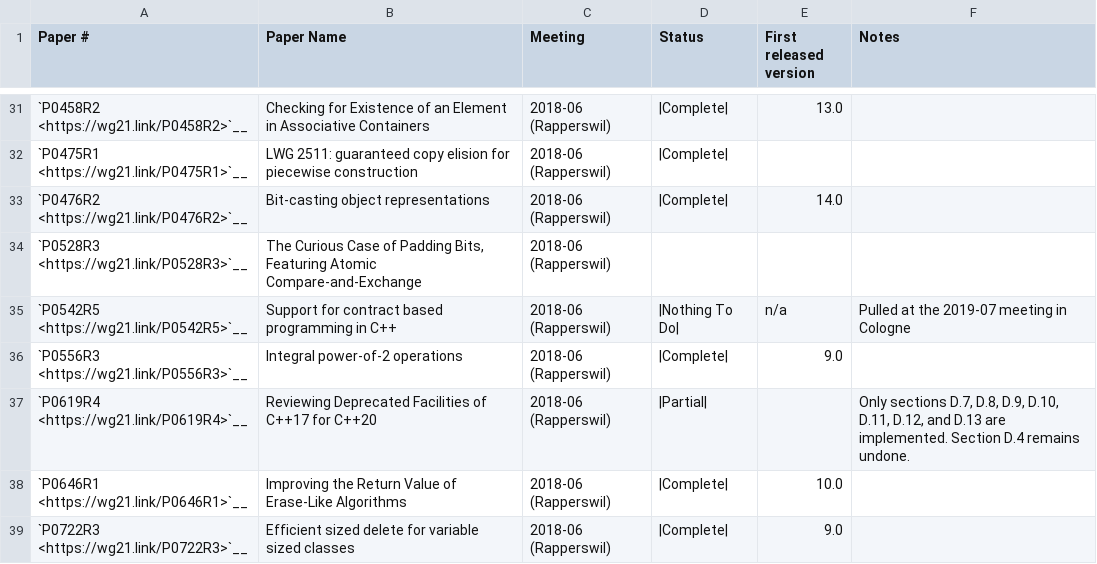
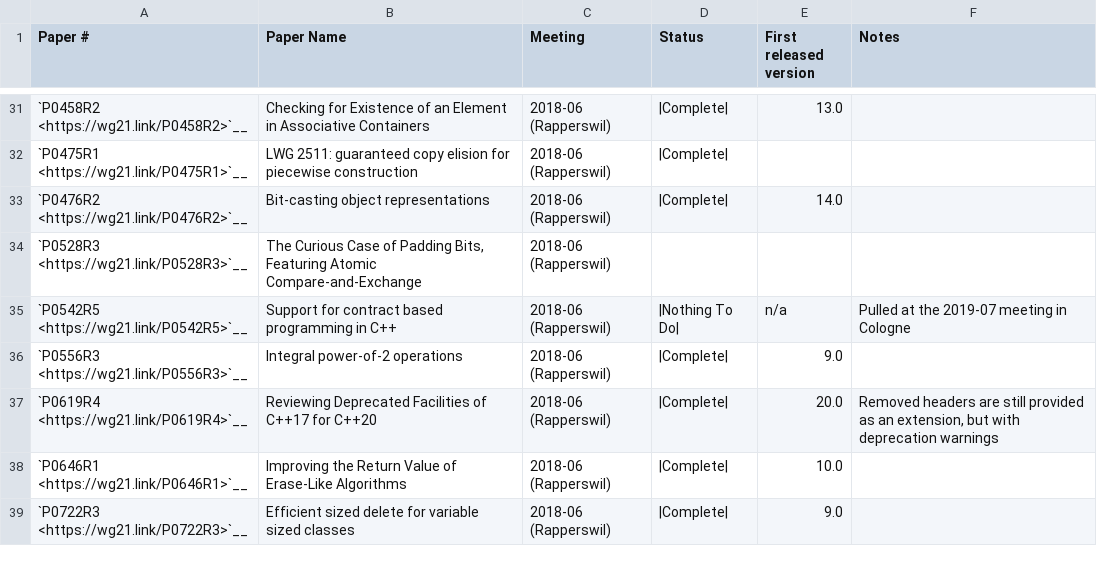
Before and after one commit to kidq330/llvm-project, a CSV file: libcxx/docs/Status/Cxx20Papers.csv, drawn as a sheet; only a part is shown, gaps mark what is left out.

Commit message:
[libc++] Deprecate and remove meaningless `<cxxx>` headers (#111615)
This PR deprecates `<ccomplex>`, `<cstdbool>`, `<ctgmath>`, and
`<ciso646>` in C++17 and "removes" them in C++20 by special deprecation
warnings.

`<cstdalign>` is previously missing. This PR also tries to add them, and
then deprecates and "removes" `<cstdalign>`.

Papers:
- https://wg21.link/P0063R3
- https://wg21.link/P0619R4

Closes #99985.

---------

Co-authored-by: Louis Dionne <ldionne.2@gmail.com>

```diff
--- a/libcxx/docs/Status/Cxx20Papers.csv
+++ b/libcxx/docs/Status/Cxx20Papers.csv
@@ -36,3 +36,3 @@
 "`P0556R3 <https://wg21.link/P0556R3>`__","Integral power-of-2 operations","2018-06 (Rapperswil)","|Complete|","9.0",""
-"`P0619R4 <https://wg21.link/P0619R4>`__","Reviewing Deprecated Facilities of C++17 for C++20","2018-06 (Rapperswil)","|Partial|","","Only sections D.7, D.8, D.9, D.10, D.11, D.12, and D.13 are implemented. Section D.4 remains undone."
+"`P0619R4 <https://wg21.link/P0619R4>`__","Reviewing Deprecated Facilities of C++17 for C++20","2018-06 (Rapperswil)","|Complete|","20.0","Removed headers are still provided as an extension, but with deprecation warnings"
 "`P0646R1 <https://wg21.link/P0646R1>`__","Improving the Return Value of Erase-Like Algorithms","2018-06 (Rapperswil)","|Complete|","10.0",""
```
Also changed, not shown: 36 other files.
